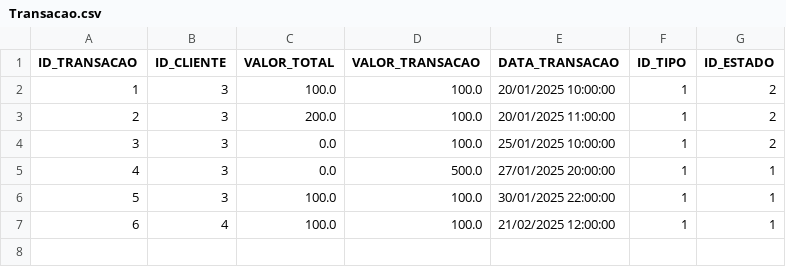
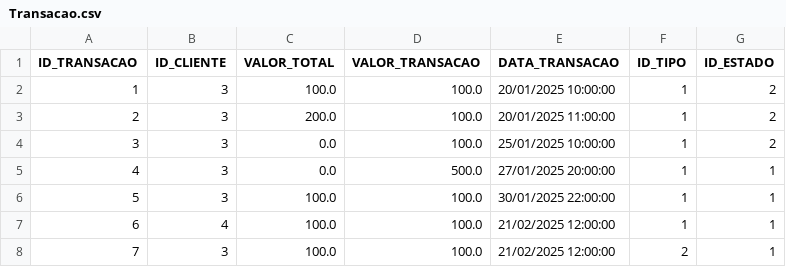
Before and after one commit to Leandro12415990/Grupo1Lp2, a CSV file: data/Transacao.csv, drawn as a sheet; the diff names each change by its address in the sheet, - before the commit and + after, or states it on an @@ line.

```diff
--- a/data/Transacao.csv
+++ b/data/Transacao.csv
+row 8: 7 | 3 | 100.0 | 100.0 | 21/02/2025 12:00:00 | 2 | 1
```
Also changed, not shown: 3 other files.
